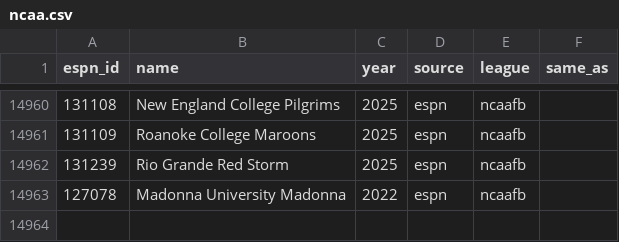
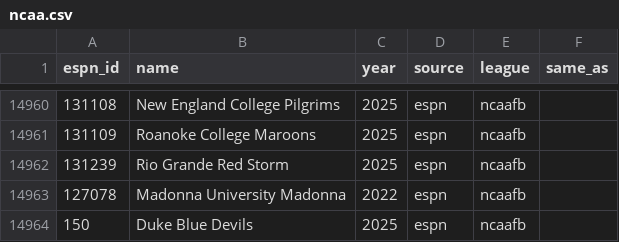
Before and after one commit to NathanDeMaria/call-it-what-you-want, a CSV file: call_it_what_you_want/data/ncaa.csv, drawn as a sheet; only a part is shown, gaps mark what is left out.

Commit message:
Add Duke Blue Devils entry to ncaa.csv

```diff
--- a/call_it_what_you_want/data/ncaa.csv
+++ b/call_it_what_you_want/data/ncaa.csv
@@ -14963 +14963,2 @@ espn_id,name,year,source,league,same_as
 127078,Madonna University Madonna,2022,espn,ncaafb,
+150,Duke Blue Devils,2025,espn,ncaafb,
```
